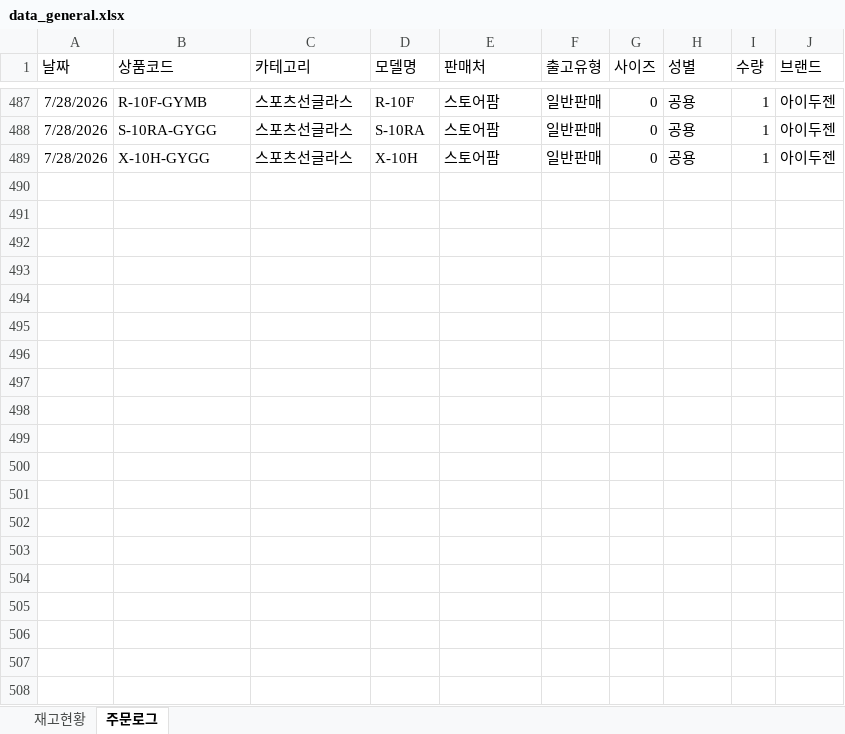
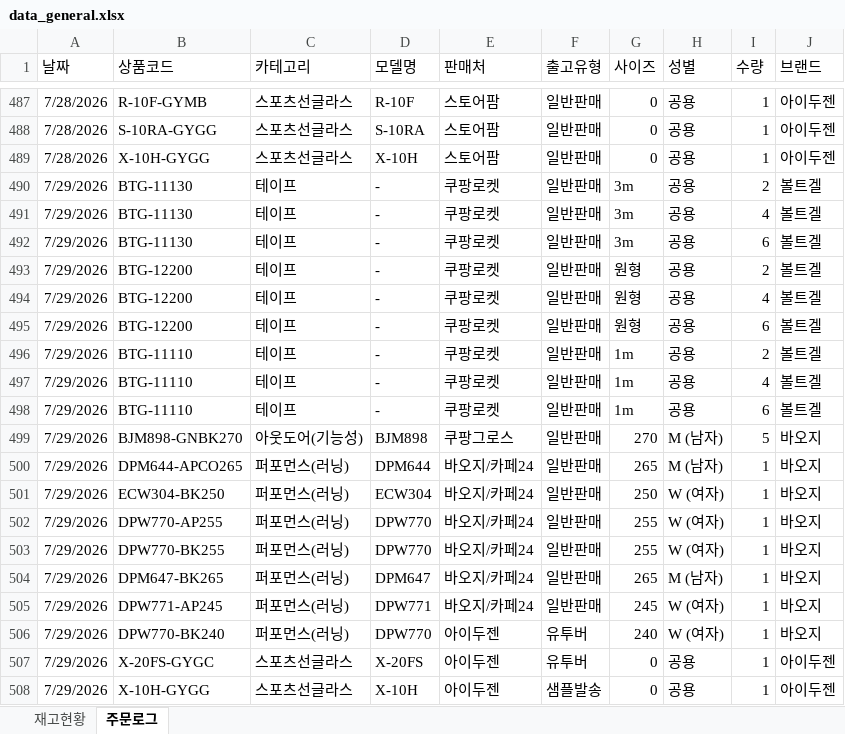
Before and after one commit to dkseotjd0112-max/Baoji-dashboard, an Excel workbook: data_general.xlsx, sheet 주문로그, drawn as a sheet; only a part is shown, gaps mark what is left out; values as stored, in another font and other column widths than the file's, no borders; the diff covers the shown part only; the diff names each change by its address in the sheet, - before the commit and + after, or states it on an @@ line.

```diff
--- a/data_general.xlsx (sheet 주문로그)
+++ b/data_general.xlsx (sheet 주문로그)
+row 490: 7/29/2026 | BTG-11130 | 테이프 | - | 쿠팡로켓 | 일반판매 | 3m | 공용 | 2 | 볼트겔
+row 491: 7/29/2026 | BTG-11130 | 테이프 | - | 쿠팡로켓 | 일반판매 | 3m | 공용 | 4 | 볼트겔
+row 492: 7/29/2026 | BTG-11130 | 테이프 | - | 쿠팡로켓 | 일반판매 | 3m | 공용 | 6 | 볼트겔
+row 493: 7/29/2026 | BTG-12200 | 테이프 | - | 쿠팡로켓 | 일반판매 | 원형 | 공용 | 2 | 볼트겔
+row 494: 7/29/2026 | BTG-12200 | 테이프 | - | 쿠팡로켓 | 일반판매 | 원형 | 공용 | 4 | 볼트겔
+row 495: 7/29/2026 | BTG-12200 | 테이프 | - | 쿠팡로켓 | 일반판매 | 원형 | 공용 | 6 | 볼트겔
+row 496: 7/29/2026 | BTG-11110 | 테이프 | - | 쿠팡로켓 | 일반판매 | 1m | 공용 | 2 | 볼트겔
+row 497: 7/29/2026 | BTG-11110 | 테이프 | - | 쿠팡로켓 | 일반판매 | 1m | 공용 | 4 | 볼트겔
+row 498: 7/29/2026 | BTG-11110 | 테이프 | - | 쿠팡로켓 | 일반판매 | 1m | 공용 | 6 | 볼트겔
+row 499: 7/29/2026 | BJM898-GNBK270 | 아웃도어(기능성) | BJM898 | 쿠팡그로스 | 일반판매 | 270 | M (남자) | 5 | 바오지
+row 500: 7/29/2026 | DPM644-APCO265 | 퍼포먼스(러닝) | DPM644 | 바오지/카페24 | 일반판매 | 265 | M (남자) | 1 | 바오지
+row 501: 7/29/2026 | ECW304-BK250 | 퍼포먼스(러닝) | ECW304 | 바오지/카페24 | 일반판매 | 250 | W (여자) | 1 | 바오지
+row 502: 7/29/2026 | DPW770-AP255 | 퍼포먼스(러닝) | DPW770 | 바오지/카페24 | 일반판매 | 255 | W (여자) | 1 | 바오지
+row 503: 7/29/2026 | DPW770-BK255 | 퍼포먼스(러닝) | DPW770 | 바오지/카페24 | 일반판매 | 255 | W (여자) | 1 | 바오지
+row 504: 7/29/2026 | DPM647-BK265 | 퍼포먼스(러닝) | DPM647 | 바오지/카페24 | 일반판매 | 265 | M (남자) | 1 | 바오지
+row 505: 7/29/2026 | DPW771-AP245 | 퍼포먼스(러닝) | DPW771 | 바오지/카페24 | 일반판매 | 245 | W (여자) | 1 | 바오지
+row 506: 7/29/2026 | DPW770-BK240 | 퍼포먼스(러닝) | DPW770 | 아이두젠 | 유투버 | 240 | W (여자) | 1 | 바오지
+row 507: 7/29/2026 | X-20FS-GYGC | 스포츠선글라스 | X-20FS | 아이두젠 | 유투버 | 0 | 공용 | 1 | 아이두젠
+row 508: 7/29/2026 | X-10H-GYGG | 스포츠선글라스 | X-10H | 아이두젠 | 샘플발송 | 0 | 공용 | 1 | 아이두젠
```
Also changed, not shown: 10 added rows elsewhere in this sheet, sheet 재고현황, data_admin.xlsx, 1 other file.
